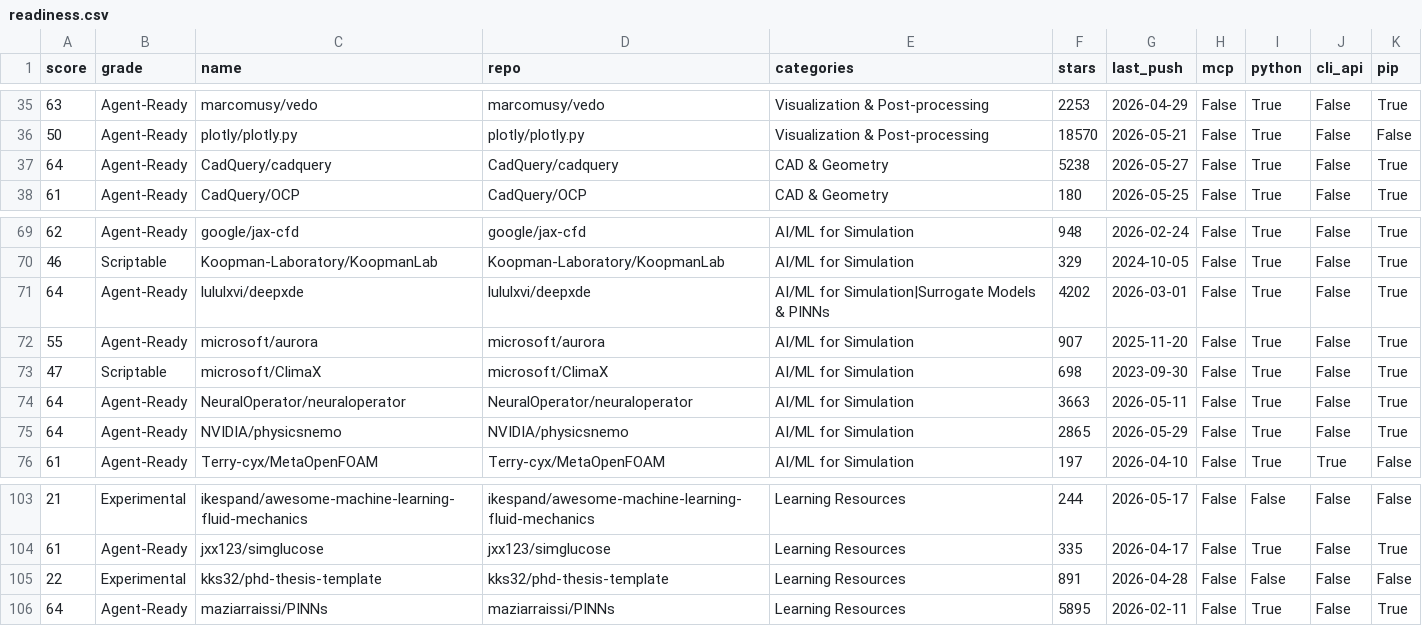
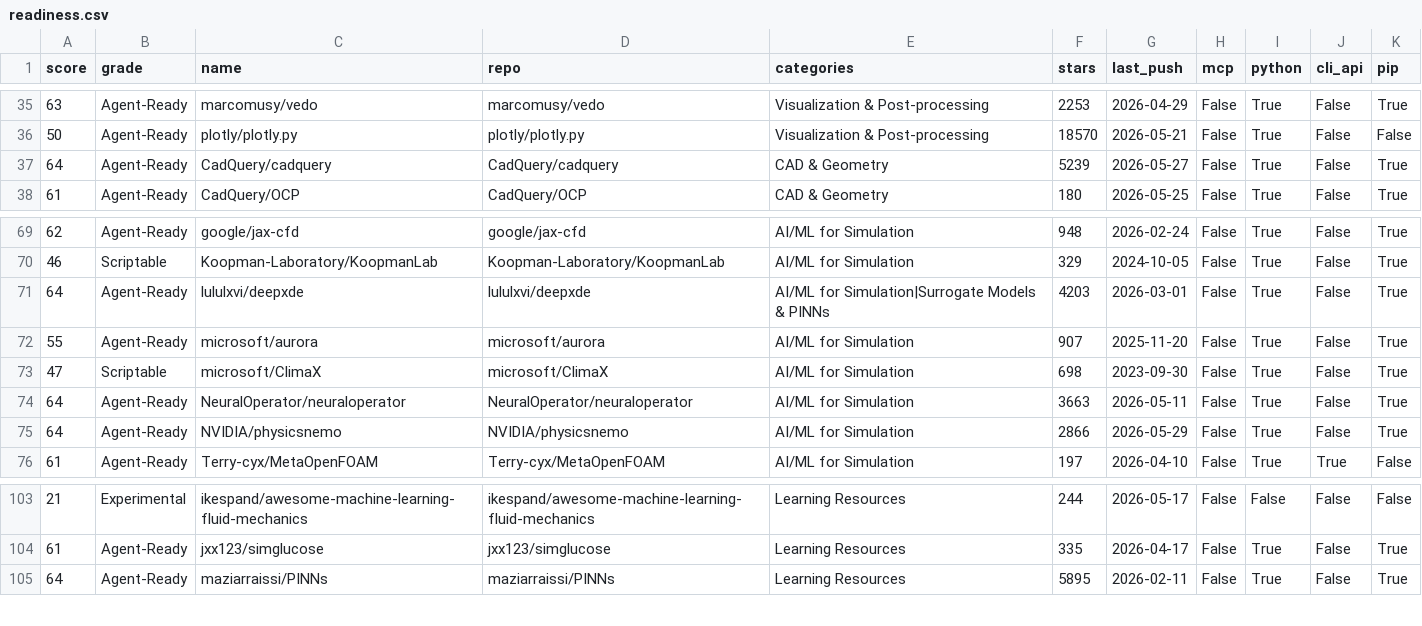
Before and after one commit to kimimgo/awesome-ai-cae, a CSV file: data/readiness.csv, drawn as a sheet; only a part is shown, gaps mark what is left out.

Commit message:
feat(readme): 10K-worthy overhaul — hook above the fold, quickstart, methodology
Round 1 of tri-model (Claude/Gemini/Codex) critical review fixes:
- Above-the-fold: sharp tagline ("The CAE tools an AI agent can actually call"),
  numbers strip, "callability not stars" philosophy, agentic/LLM-driven keywords.
- New Quickstart section: real MCP client config + per-tool "ask your agent"
  examples for the 3 MCP servers (the unique asset all 3 reviewers asked for).
- New How-the-Score-Works section: formula, grade legend, reproducibility — so
  the Index is interpretable and trustworthy at a glance.
- Star History chart for momentum/transparency signal.
- Scope sharpening: drop off-scope kks32/phd-thesis-template.

```diff
--- a/data/readiness.csv
+++ b/data/readiness.csv
@@ -36,3 +36,3 @@ score,grade,name,repo,categories,stars,last_push,mcp,python,cli_api,pip
 50,Agent-Ready,plotly/plotly.py,plotly/plotly.py,Visualization & Post-processing,18570,2026-05-21,False,True,False,False
-64,Agent-Ready,CadQuery/cadquery,CadQuery/cadquery,CAD & Geometry,5238,2026-05-27,False,True,False,True
+64,Agent-Ready,CadQuery/cadquery,CadQuery/cadquery,CAD & Geometry,5239,2026-05-27,False,True,False,True
 61,Agent-Ready,CadQuery/OCP,CadQuery/OCP,CAD & Geometry,180,2026-05-25,False,True,False,True
@@ -70,3 +70,3 @@ score,grade,name,repo,categories,stars,last_push,mcp,python,cli_api,pip
 46,Scriptable,Koopman-Laboratory/KoopmanLab,Koopman-Laboratory/KoopmanLab,AI/ML for Simulation,329,2024-10-05,False,True,False,True
-64,Agent-Ready,lululxvi/deepxde,lululxvi/deepxde,AI/ML for Simulation|Surrogate Models & PINNs,4202,2026-03-01,False,True,False,True
+64,Agent-Ready,lululxvi/deepxde,lululxvi/deepxde,AI/ML for Simulation|Surrogate Models & PINNs,4203,2026-03-01,False,True,False,True
 55,Agent-Ready,microsoft/aurora,microsoft/aurora,AI/ML for Simulation,907,2025-11-20,False,True,False,True
@@ -74,3 +74,3 @@ score,grade,name,repo,categories,stars,last_push,mcp,python,cli_api,pip
 64,Agent-Ready,NeuralOperator/neuraloperator,NeuralOperator/neuraloperator,AI/ML for Simulation,3663,2026-05-11,False,True,False,True
-64,Agent-Ready,NVIDIA/physicsnemo,NVIDIA/physicsnemo,AI/ML for Simulation,2865,2026-05-29,False,True,False,True
+64,Agent-Ready,NVIDIA/physicsnemo,NVIDIA/physicsnemo,AI/ML for Simulation,2866,2026-05-29,False,True,False,True
 61,Agent-Ready,Terry-cyx/MetaOpenFOAM,Terry-cyx/MetaOpenFOAM,AI/ML for Simulation,197,2026-04-10,False,True,True,False
@@ -104,3 +104,2 @@ score,grade,name,repo,categories,stars,last_push,mcp,python,cli_api,pip
 61,Agent-Ready,jxx123/simglucose,jxx123/simglucose,Learning Resources,335,2026-04-17,False,True,False,True
-22,Experimental,kks32/phd-thesis-template,kks32/phd-thesis-template,Learning Resources,891,2026-04-28,False,False,False,False
 64,Agent-Ready,maziarraissi/PINNs,maziarraissi/PINNs,Learning Resources,5895,2026-02-11,False,True,False,True
```
Also changed, not shown: 3 other files.
